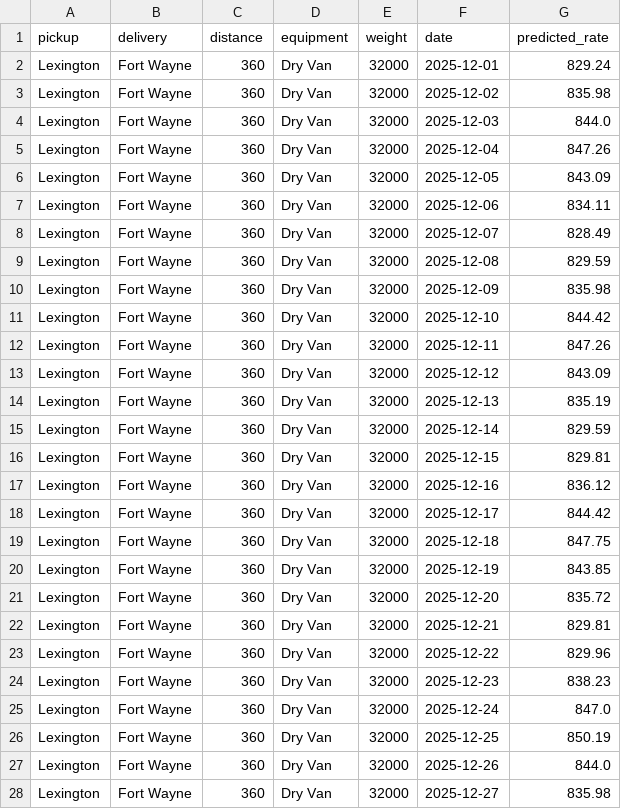
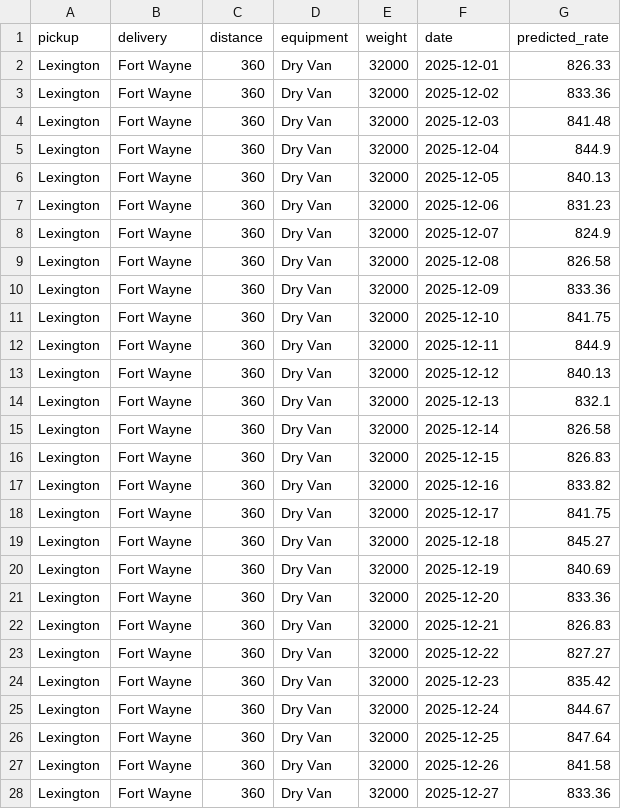
Before and after one commit to OM4R0/ml-job, a CSV file: outputs/december_predictions.csv, drawn as a sheet; only a part is shown; the diff covers the shown part only.

```diff
--- a/outputs/december_predictions.csv
+++ b/outputs/december_predictions.csv
@@ -1,28 +1,28 @@
 pickup,delivery,distance,equipment,weight,date,predicted_rate
-Lexington,Fort Wayne,360,Dry Van,32000,2025-12-01,829.24
-Lexington,Fort Wayne,360,Dry Van,32000,2025-12-02,835.98
-Lexington,Fort Wayne,360,Dry Van,32000,2025-12-03,844.0
-Lexington,Fort Wayne,360,Dry Van,32000,2025-12-04,847.26
-Lexington,Fort Wayne,360,Dry Van,32000,2025-12-05,843.09
-Lexington,Fort Wayne,360,Dry Van,32000,2025-12-06,834.11
-Lexington,Fort Wayne,360,Dry Van,32000,2025-12-07,828.49
-Lexington,Fort Wayne,360,Dry Van,32000,2025-12-08,829.59
-Lexington,Fort Wayne,360,Dry Van,32000,2025-12-09,835.98
-Lexington,Fort Wayne,360,Dry Van,32000,2025-12-10,844.42
-Lexington,Fort Wayne,360,Dry Van,32000,2025-12-11,847.26
-Lexington,Fort Wayne,360,Dry Van,32000,2025-12-12,843.09
-Lexington,Fort Wayne,360,Dry Van,32000,2025-12-13,835.19
-Lexington,Fort Wayne,360,Dry Van,32000,2025-12-14,829.59
-Lexington,Fort Wayne,360,Dry Van,32000,2025-12-15,829.81
-Lexington,Fort Wayne,360,Dry Van,32000,2025-12-16,836.12
-Lexington,Fort Wayne,360,Dry Van,32000,2025-12-17,844.42
-Lexington,Fort Wayne,360,Dry Van,32000,2025-12-18,847.75
-Lexington,Fort Wayne,360,Dry Van,32000,2025-12-19,843.85
-Lexington,Fort Wayne,360,Dry Van,32000,2025-12-20,835.72
-Lexington,Fort Wayne,360,Dry Van,32000,2025-12-21,829.81
-Lexington,Fort Wayne,360,Dry Van,32000,2025-12-22,829.96
-Lexington,Fort Wayne,360,Dry Van,32000,2025-12-23,838.23
-Lexington,Fort Wayne,360,Dry Van,32000,2025-12-24,847.0
-Lexington,Fort Wayne,360,Dry Van,32000,2025-12-25,850.19
-Lexington,Fort Wayne,360,Dry Van,32000,2025-12-26,844.0
-Lexington,Fort Wayne,360,Dry Van,32000,2025-12-27,835.98
+Lexington,Fort Wayne,360,Dry Van,32000,2025-12-01,826.33
+Lexington,Fort Wayne,360,Dry Van,32000,2025-12-02,833.36
+Lexington,Fort Wayne,360,Dry Van,32000,2025-12-03,841.48
+Lexington,Fort Wayne,360,Dry Van,32000,2025-12-04,844.9
+Lexington,Fort Wayne,360,Dry Van,32000,2025-12-05,840.13
+Lexington,Fort Wayne,360,Dry Van,32000,2025-12-06,831.23
+Lexington,Fort Wayne,360,Dry Van,32000,2025-12-07,824.9
+Lexington,Fort Wayne,360,Dry Van,32000,2025-12-08,826.58
+Lexington,Fort Wayne,360,Dry Van,32000,2025-12-09,833.36
+Lexington,Fort Wayne,360,Dry Van,32000,2025-12-10,841.75
+Lexington,Fort Wayne,360,Dry Van,32000,2025-12-11,844.9
+Lexington,Fort Wayne,360,Dry Van,32000,2025-12-12,840.13
+Lexington,Fort Wayne,360,Dry Van,32000,2025-12-13,832.1
+Lexington,Fort Wayne,360,Dry Van,32000,2025-12-14,826.58
+Lexington,Fort Wayne,360,Dry Van,32000,2025-12-15,826.83
+Lexington,Fort Wayne,360,Dry Van,32000,2025-12-16,833.82
+Lexington,Fort Wayne,360,Dry Van,32000,2025-12-17,841.75
+Lexington,Fort Wayne,360,Dry Van,32000,2025-12-18,845.27
+Lexington,Fort Wayne,360,Dry Van,32000,2025-12-19,840.69
+Lexington,Fort Wayne,360,Dry Van,32000,2025-12-20,833.36
+Lexington,Fort Wayne,360,Dry Van,32000,2025-12-21,826.83
+Lexington,Fort Wayne,360,Dry Van,32000,2025-12-22,827.27
+Lexington,Fort Wayne,360,Dry Van,32000,2025-12-23,835.42
+Lexington,Fort Wayne,360,Dry Van,32000,2025-12-24,844.67
+Lexington,Fort Wayne,360,Dry Van,32000,2025-12-25,847.64
+Lexington,Fort Wayne,360,Dry Van,32000,2025-12-26,841.58
+Lexington,Fort Wayne,360,Dry Van,32000,2025-12-27,833.36
```
Also changed, not shown: 4 edited cells elsewhere in this file, outputs/cv_results.csv, outputs/feature_importance.csv, 3 other files.
